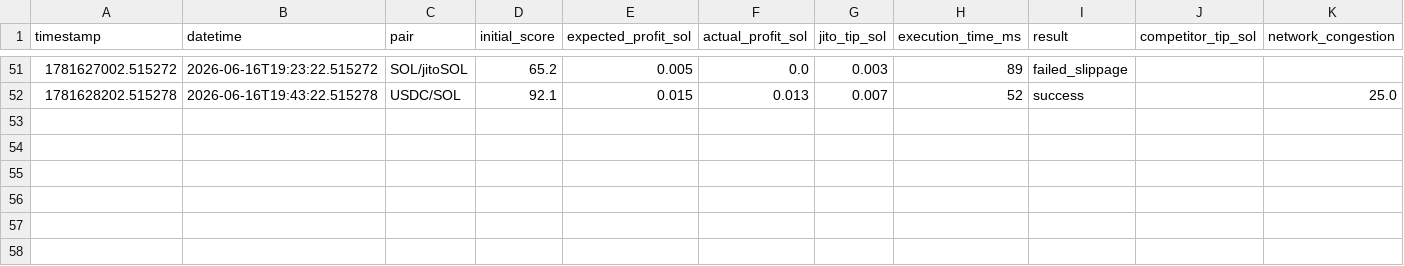
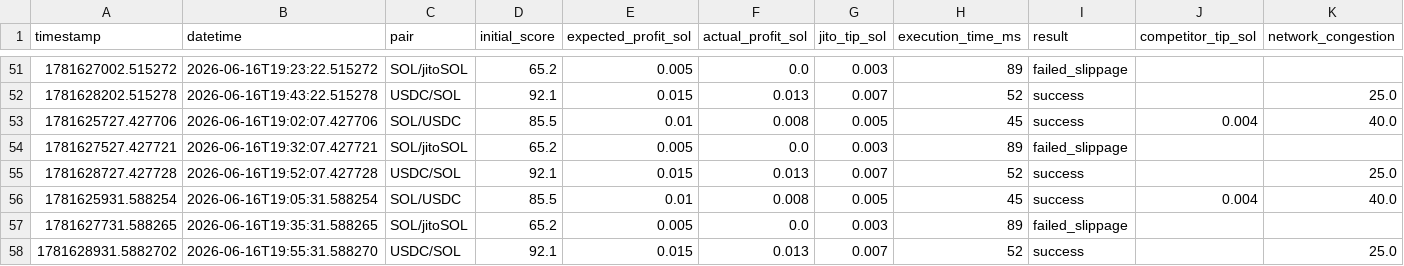
Before and after one commit to BobIvans/studious-pancake, a CSV file: ai_training_data.csv, drawn as a sheet; only a part is shown, gaps mark what is left out; rows hold the shown columns only; the diff names each change by its address in the sheet, - before the commit and + after, or states it on an @@ line.

```diff
--- a/ai_training_data.csv
+++ b/ai_training_data.csv
+row 53: 1781625727.427706 | 2026-06-16T19:02:07.427706 | SOL/USDC | 85.5 | 0.01 | 0.008 | 0.005 | 45 | success | 0.004 | 40.0
+row 54: 1781627527.427721 | 2026-06-16T19:32:07.427721 | SOL/jitoSOL | 65.2 | 0.005 | 0.0 | 0.003 | 89 | failed_slippage
+row 55: 1781628727.427728 | 2026-06-16T19:52:07.427728 | USDC/SOL | 92.1 | 0.015 | 0.013 | 0.007 | 52 | success |  | 25.0
+row 56: 1781625931.588254 | 2026-06-16T19:05:31.588254 | SOL/USDC | 85.5 | 0.01 | 0.008 | 0.005 | 45 | success | 0.004 | 40.0
+row 57: 1781627731.588265 | 2026-06-16T19:35:31.588265 | SOL/jitoSOL | 65.2 | 0.005 | 0.0 | 0.003 | 89 | failed_slippage
+row 58: 1781628931.5882702 | 2026-06-16T19:55:31.588270 | USDC/SOL | 92.1 | 0.015 | 0.013 | 0.007 | 52 | success |  | 25.0
```
Also changed, not shown: 6 other files.
